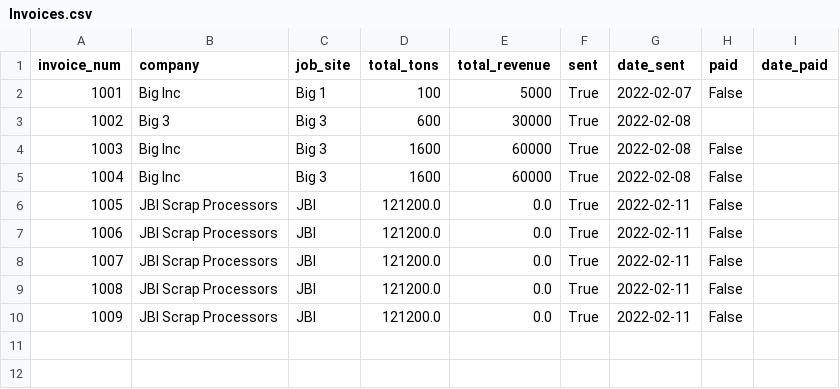
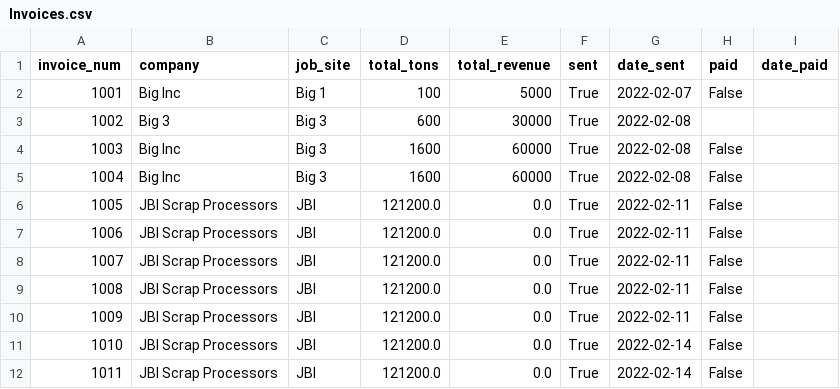
Before and after one commit to 1sandovalgerardo/IMX, a CSV file: IMX/Data/Raw/Invoices.csv, drawn as a sheet; the diff names each change by its address in the sheet, - before the commit and + after, or states it on an @@ line.

```diff
--- a/IMX/Data/Raw/Invoices.csv
+++ b/IMX/Data/Raw/Invoices.csv
+row 11: 1010 | JBI Scrap Processors | JBI | 121200.0 | 0.0 | True | 2022-02-14 | False
+row 12: 1011 | JBI Scrap Processors | JBI | 121200.0 | 0.0 | True | 2022-02-14 | False
```
Also changed, not shown: IMX/Data/Raw/Tickets.csv, 9 other files.
